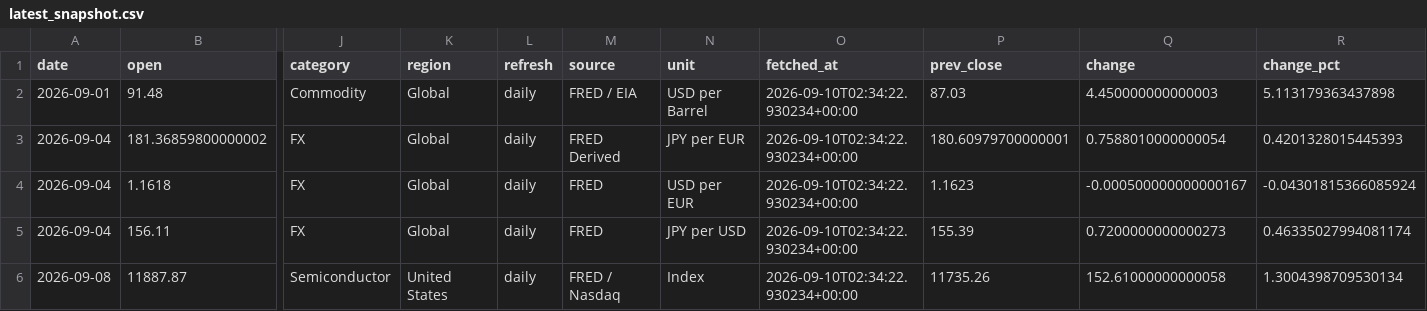
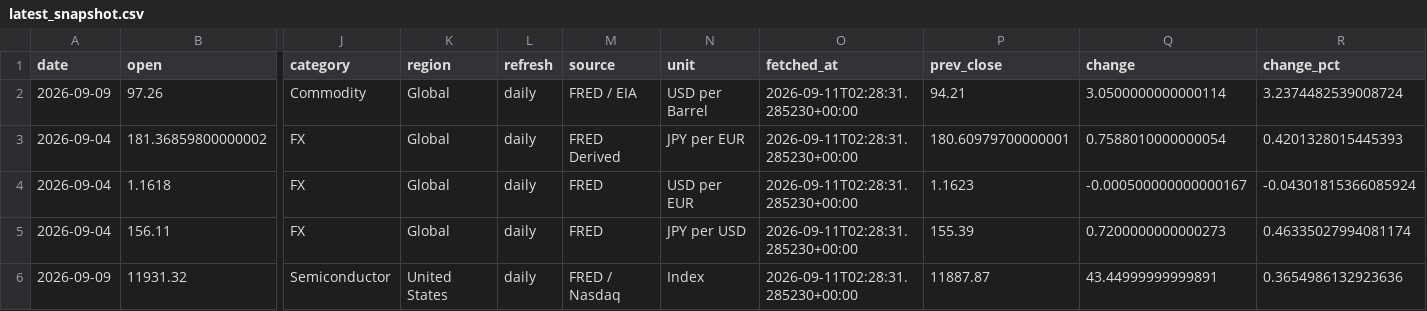
Before and after one commit to tomoki1982/Trend-Analysis, a CSV file: data/latest_snapshot.csv, drawn as a sheet; only a part is shown, gaps mark what is left out; removed rows and columns are numbered as before the commit, all else as after; rows hold the shown columns only; the diff names each change by its address in the sheet, - before the commit and + after, or states it on an @@ line.

```diff
--- a/data/latest_snapshot.csv
+++ b/data/latest_snapshot.csv
-row 2: 2026-09-01 | 91.48 | Commodity | Global | daily | FRED / EIA | USD per Barrel | 2026-09-10T02:34:22.930234+00:00 | 87.03 | 4.450000000000003 | 5.113179363437898
+row 2: 2026-09-09 | 97.26 | Commodity | Global | daily | FRED / EIA | USD per Barrel | 2026-09-11T02:28:31.285230+00:00 | 94.21 | 3.0500000000000114 | 3.2374482539008724
-O3:O5 (fetched_at): 2026-09-10T02:34:22.930234+00:00
+O3:O5 (fetched_at): 2026-09-11T02:28:31.285230+00:00
-row 6: 2026-09-08 | 11887.87 | Semiconductor | United States | daily | FRED / Nasdaq | Index | 2026-09-10T02:34:22.930234+00:00 | 11735.26 | 152.61000000000058 | 1.3004398709530134
+row 6: 2026-09-09 | 11931.32 | Semiconductor | United States | daily | FRED / Nasdaq | Index | 2026-09-11T02:28:31.285230+00:00 | 11887.87 | 43.44999999999891 | 0.3654986132923636
```
Also changed, not shown: data/history_daily_2026.csv.
